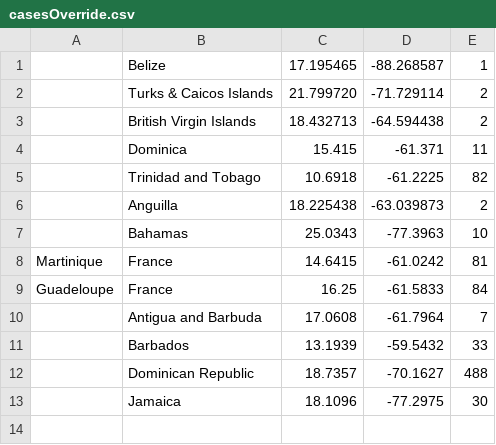
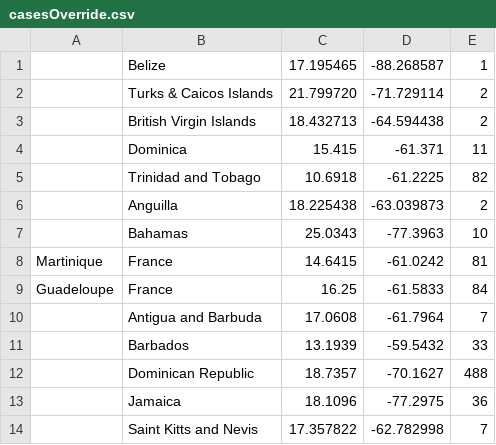
Before and after one commit to luvi/caricoviddata, a CSV file: casesOverride.csv, drawn as a sheet.

Commit message:
Update casesOverride.csv

```diff
--- a/casesOverride.csv
+++ b/casesOverride.csv
@@ -12,2 +12,3 @@ Guadeloupe,France,16.25,-61.5833,84
 ,Dominican Republic,18.7357,-70.1627,488
-,Jamaica,18.1096,-77.2975,30
+,Jamaica,18.1096,-77.2975,36
+,Saint Kitts and Nevis,17.357822,-62.782998,7
```
